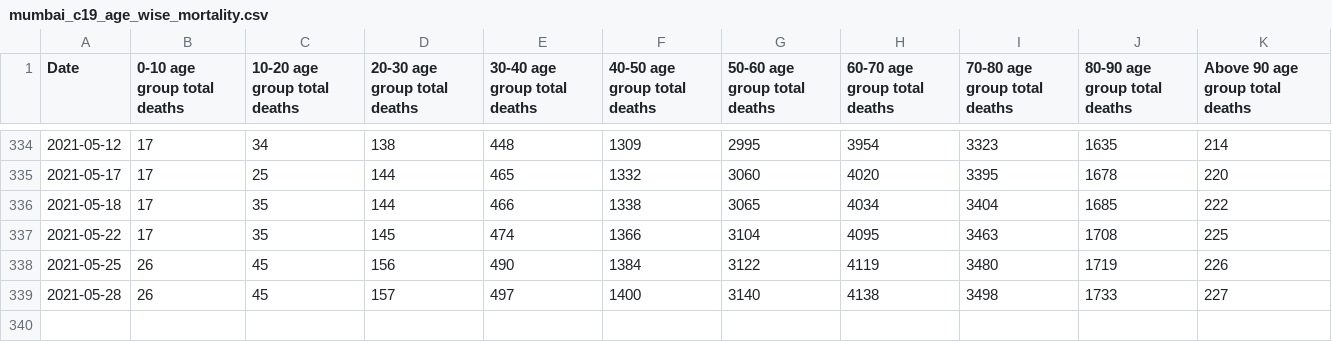
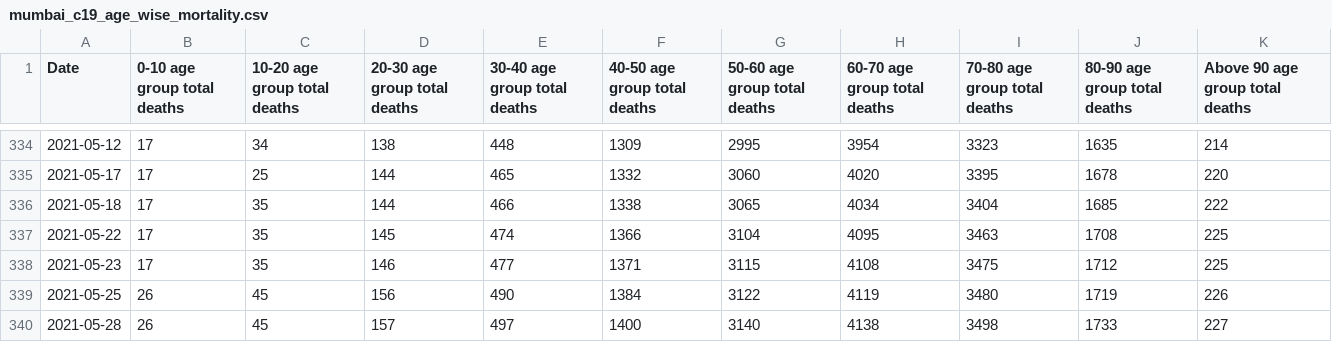
Before and after one commit to IDFC-Institute/mumbai-covid-data, a CSV file: data/mumbai_c19_age_wise_mortality.csv, drawn as a sheet; only a part is shown, gaps mark what is left out.

Commit message:
Flat: latest data (2021-06-03T13:19:55.456Z) {   "date": "2021-06-03T13:19:55.456Z",   "files": [     {       "name": "data/mumbai_c19_age_wise_mortality.csv",       "deltaBytes": 55,       "source": "https://docs.google.com/spreadsheets/d/e/2PACX-1vQjJsxljCc4p6R9bJXd0vCaYFeLNV_Mcb7ZSRVEw6DAwoSFYwffAvk5YlQMg_dCnZzVgFvvte8AzW6E/pub?gid=0&single=true&output=csv"     }   ] }

```diff
--- a/data/mumbai_c19_age_wise_mortality.csv
+++ b/data/mumbai_c19_age_wise_mortality.csv
@@ -337,2 +337,3 @@ Date,0-10  age group total deaths,10-20 age group total deaths,20-30 age group t
 2021-05-22,17,35,145,474,1366,3104,4095,3463,1708,225
+2021-05-23,17,35,146,477,1371,3115,4108,3475,1712,225
 2021-05-25,26,45,156,490,1384,3122,4119,3480,1719,226
```
